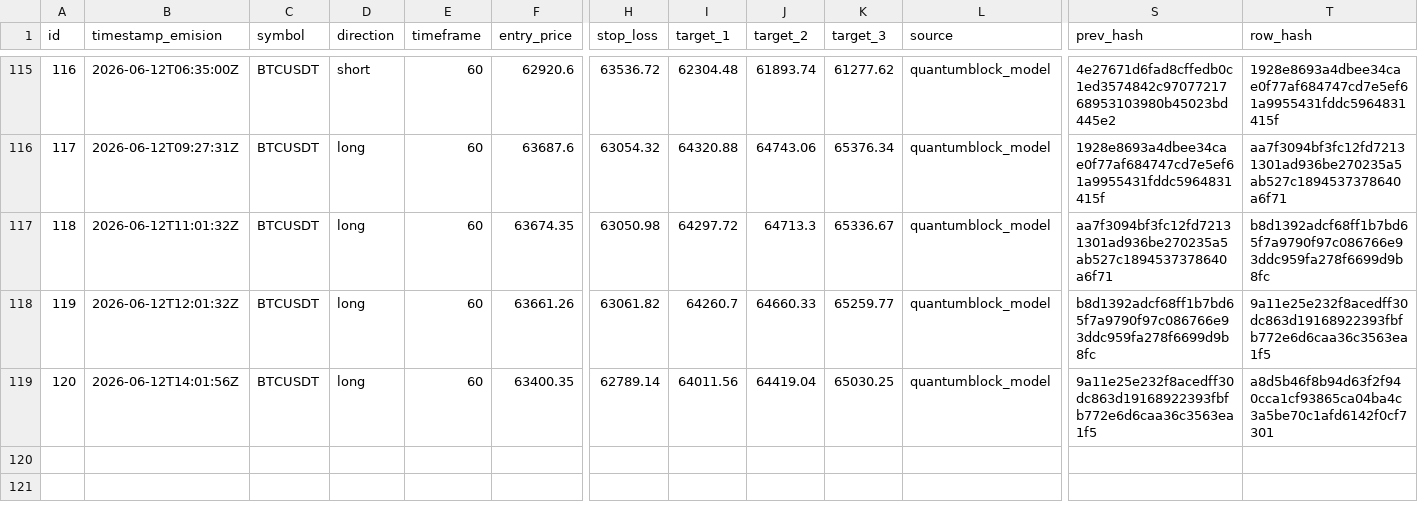
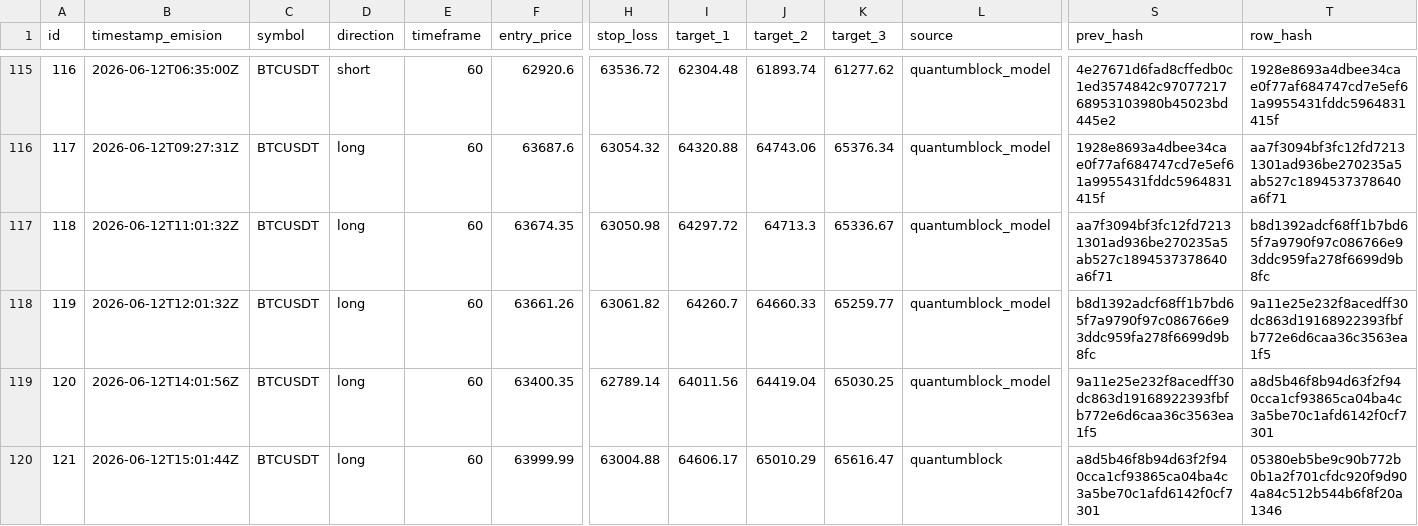
Before and after one commit to z3n3k4/quantumblock-track, a CSV file: signals.csv, drawn as a sheet; only a part is shown, gaps mark what is left out; rows hold the shown columns only; the diff names each change by its address in the sheet, - before the commit and + after, or states it on an @@ line.

```diff
--- a/signals.csv
+++ b/signals.csv
+row 120: 121 | 2026-06-12T15:01:44Z | BTCUSDT | long | 60 | 63999.99 | 63004.88 | 64606.17 | 65010.29 | 65616.47 | quantumblock | a8d5b46f8b94d63f2f940cca1cf93865ca04ba4c3a5be70c1afd6142f0cf7301 | 05380eb5be9c90b772b0b1a2f701cfdc920f9d904a84c512b544b6f8f20a1346
```
Also changed, not shown: 1 other file.
